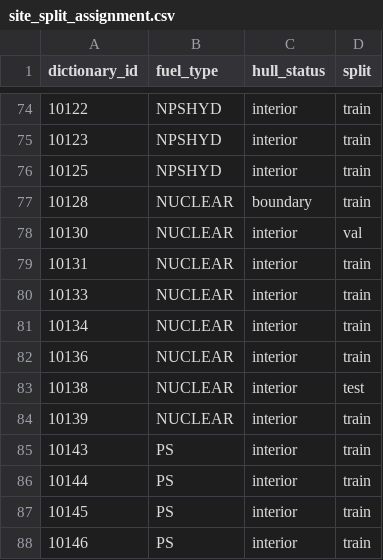
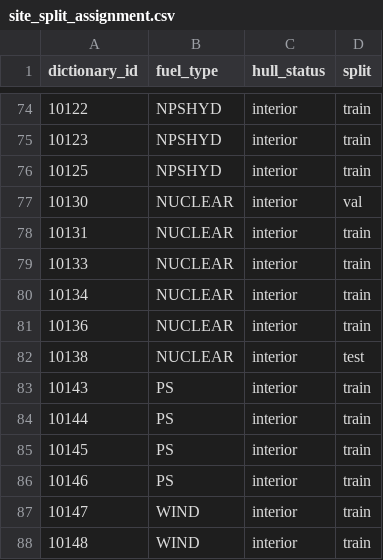
Before and after one commit to LittleRabbitFooFoo/generative-ai-elexon, a CSV file: data/reference/site_split_assignment.csv, drawn as a sheet; only a part is shown, gaps mark what is left out; the shorter side is filled out with more unchanged rows; the diff names each change by its address in the sheet, - before the commit and + after, or states it on an @@ line.

Commit message:
Fleet-wide dead-site sweep; exclude 2 confirmed NUCLEAR train series; confirm half-hourly
Value-based detection across all 199 fuel-series, all splits: observed
absolute max plus count of periods above a 1MW noise floor, threshold
picked from the data's own natural (log-scale) gap rather than a
round number. First attempt at the gap search had two bugs, both
caught before trusting the result: unrestricted search found a
spurious jump between two unrelated active sites; restricting to a
"low-end window" instead still misclassified genuinely real (if
declining) coal plants as dead. Fixed by searching for the largest
*relative* jump on a log scale, which cleanly and robustly separates
0-1 periods above floor (dead) from 72+ (real, however rare).

Found 4 candidates beyond the 2 already-confirmed NUCLEAR sites: 3
train (10013_BIOMASS, 10012_COAL, 10012_OCGT - the latter two are the
same location, Rugeley B, both its fuel-series dead) and 1 in val
(10064_CCGT, Derwent). Per the brief's stop conditions, only the 2
previously-confirmed train sites are excluded here; the rest are
plotted and reported, pending Simon's review before any further
action - especially the val candidate, which would change split
composition, not just training volume.

Excluded 10128_NUCLEAR/10139_NUCLEAR from the consolidated parquet and
site_split_assignment.csv (kept in sync), split proportions left
exactly as computed, no rebalancing - same treatment as the minimum-
history cutoff. Re-ran granularity_eda.ipynb against the cleaned data;
updated its NUCLEAR narrative and findings summary to match (pooled
near-zero dropped from 52% to 29.5%, now unsurprising). Added a
decision log confirming half-hourly granularity (citing the OCGT
week-comparison finding) and documenting this as a standing pipeline
check, not a one-off - it wasn't visible via the manifest and the
near-own-max metric is circular for a genuinely dead series.

```diff
--- a/data/reference/site_split_assignment.csv
+++ b/data/reference/site_split_assignment.csv
-row 77: 10128 | NUCLEAR | boundary | train
-row 84: 10139 | NUCLEAR | interior | train
```
Also changed, not shown: 2 other files.
